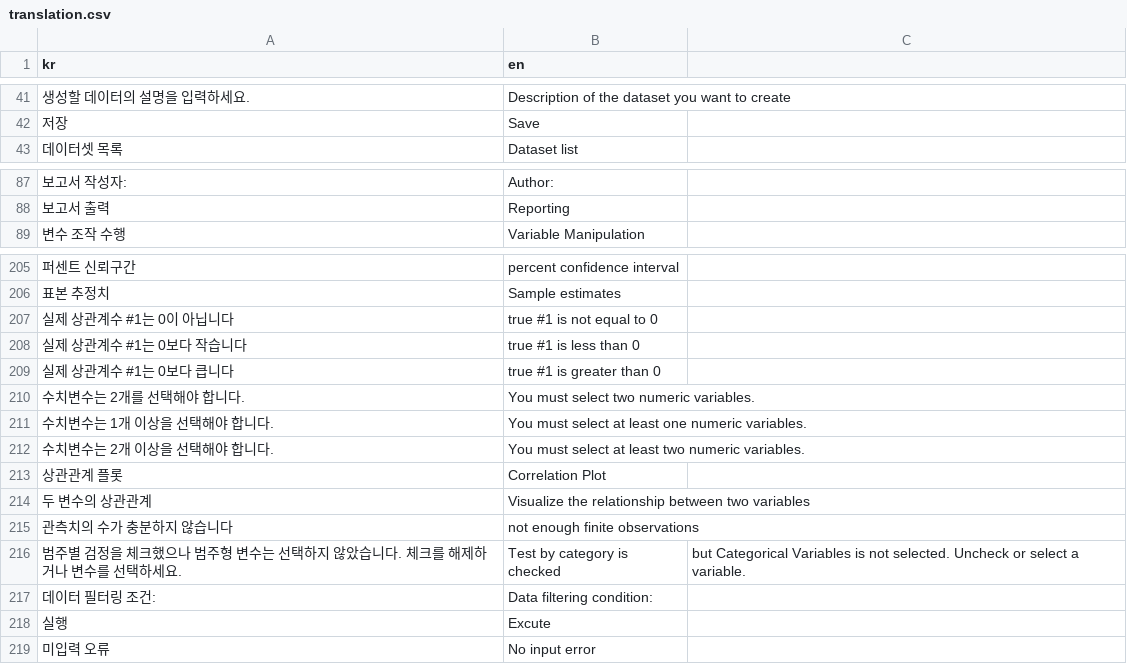
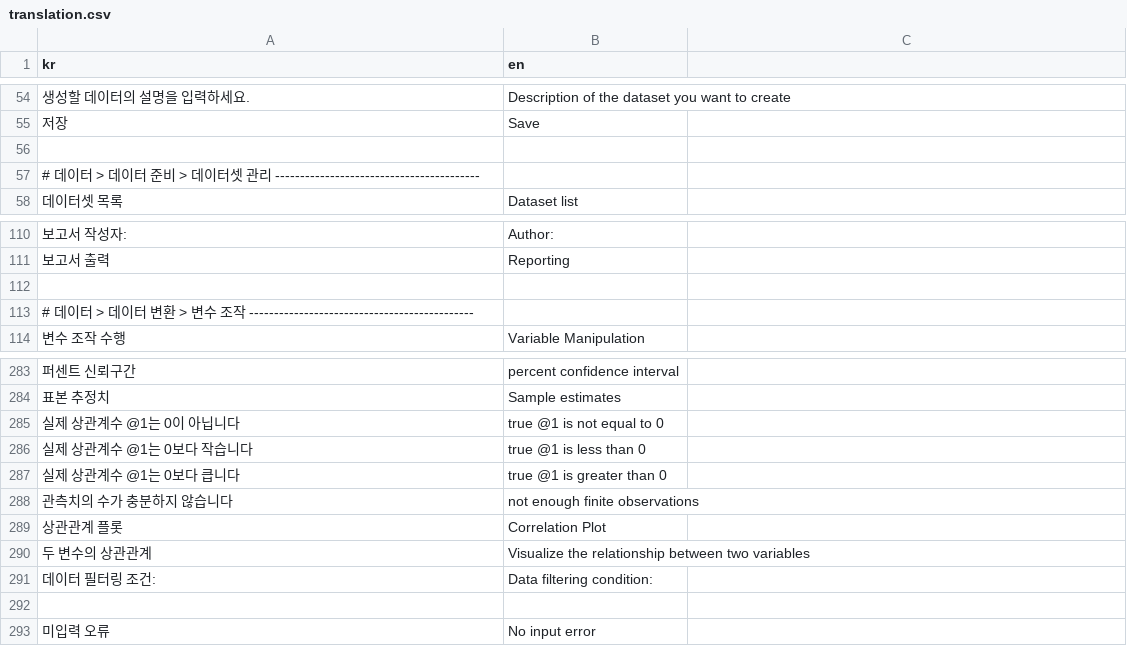
Before and after one commit to bit2r/BitStat, a CSV file: inst/translation/translation.csv, drawn as a sheet; only a part is shown, gaps mark what is left out; removed rows and columns are numbered as before the commit, all else as after; the diff covers the shown part only; the diff names each change by its address in the sheet, - before the commit and + after, or states it on an @@ line.

Commit message:
finish summary table for numerical variable

```diff
--- a/inst/translation/translation.csv
+++ b/inst/translation/translation.csv
+row 56: (empty)
+row 57: # 데이터 > 데이터 준비 > 데이터셋 관리 -----------------------------------------
+row 112: (empty)
+row 113: # 데이터 > 데이터 변환 > 변수 조작 ---------------------------------------------
-A285 (kr): 실제 상관계수 #1는 0이 아닙니다
+A285 (kr): 실제 상관계수 @1는 0이 아닙니다
-B285 (en): true #1 is not equal to 0
+B285 (en): true @1 is not equal to 0
-A286 (kr): 실제 상관계수 #1는 0보다 작습니다
+A286 (kr): 실제 상관계수 @1는 0보다 작습니다
-B286 (en): true #1 is less than 0
+B286 (en): true @1 is less than 0
-A287 (kr): 실제 상관계수 #1는 0보다 큽니다
+A287 (kr): 실제 상관계수 @1는 0보다 큽니다
-B287 (en): true #1 is greater than 0
+B287 (en): true @1 is greater than 0
@@ row 210 moved to row 279: 수치변수는 2개를 선택해야 합니다. @@
@@ row 211 moved to row 233: 수치변수는 1개 이상을 선택해야 합니다. @@
@@ row 212 moved to row 259: 수치변수는 2개 이상을 선택해야 합니다. @@
@@ row 215 moved to row 288: 관측치의 수가 충분하지 않습니다 @@
-row 216: 범주별 검정을 체크했으나 범주형 변수는 선택하지 않았습니다. 체크를 해제하거나 변수를 선택하세요. | Test by category is checked | but Categorical Variables is not selected. Uncheck or select a variable.
-row 292: 실행 | Excute
+row 292: (empty)
```
Also changed, not shown: 71 added rows, 22 moved rows and 16 edited cells elsewhere in this file, 5 other files.
